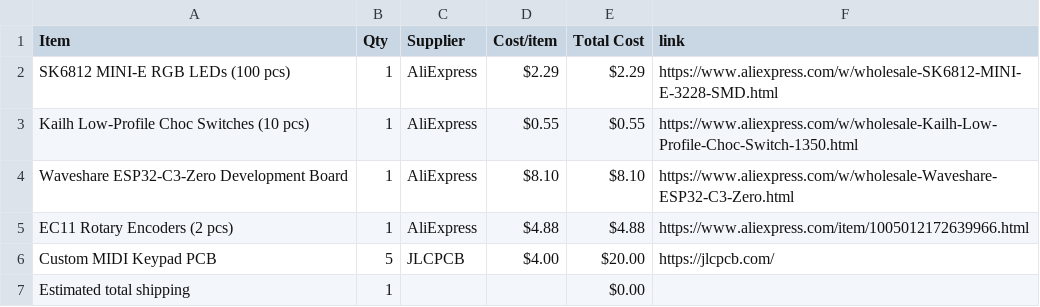
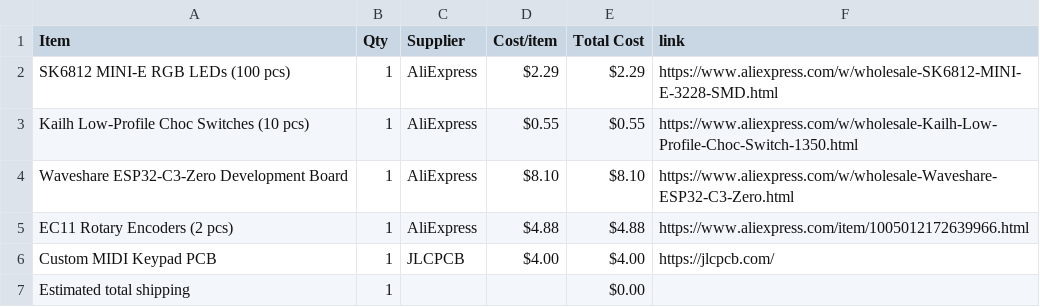
Before and after one commit to IbrahimYounes890/DRUMKIT-InUr-POCKET, a CSV file: BOM.csv, drawn as a sheet.

Commit message:
Sync DoReMi Board from Half Life

```diff
--- a/BOM.csv
+++ b/BOM.csv
@@ -5,3 +5,3 @@ Waveshare ESP32-C3-Zero Development Board,1,AliExpress,$8.10,$8.10,https://www.a
 EC11 Rotary Encoders (2 pcs),1,AliExpress,$4.88,$4.88,https://www.aliexpress.com/item/1005012172639966.html
-Custom MIDI Keypad PCB,5,JLCPCB,$4.00,$20.00,https://jlcpcb.com/
+Custom MIDI Keypad PCB,1,JLCPCB,$4.00,$4.00,https://jlcpcb.com/
 Estimated total shipping,1,,,$0.00,
```
